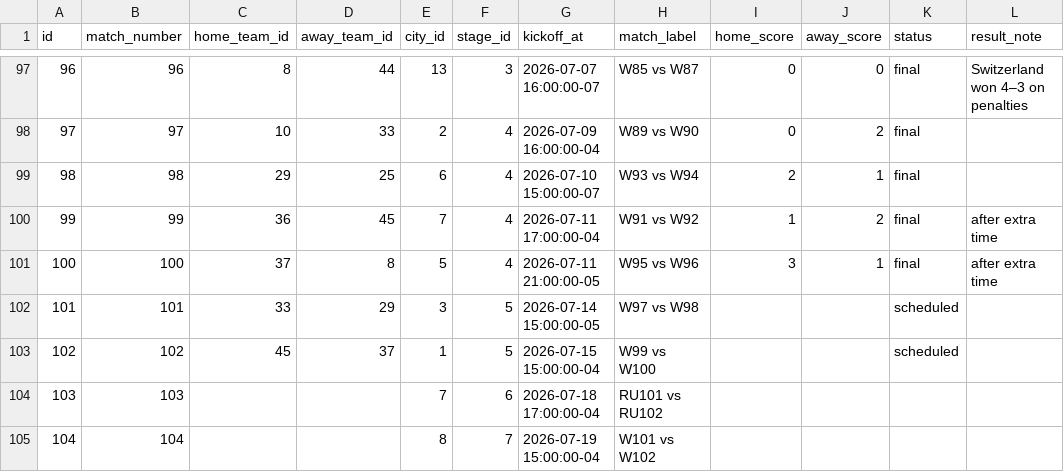
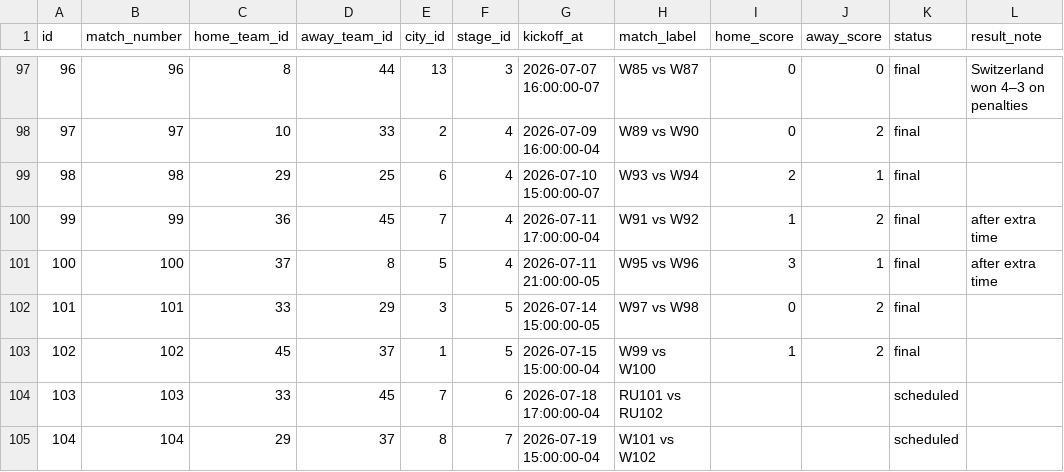
Before and after one commit to mlnomadpy/wc26, a CSV file: data/fifa-world-cup-2026/matches.csv, drawn as a sheet; only a part is shown, gaps mark what is left out.

```diff
--- a/data/fifa-world-cup-2026/matches.csv
+++ b/data/fifa-world-cup-2026/matches.csv
@@ -101,5 +101,5 @@ id,match_number,home_team_id,away_team_id,city_id,stage_id,kickoff_at,match_labe
 100,100,37,8,5,4,2026-07-11 21:00:00-05,W95 vs W96,3,1,final,after extra time
-101,101,33,29,3,5,2026-07-14 15:00:00-05,W97 vs W98,,,scheduled,
-102,102,45,37,1,5,2026-07-15 15:00:00-04,W99 vs W100,,,scheduled,
-103,103,,,7,6,2026-07-18 17:00:00-04,RU101 vs RU102,,,,
-104,104,,,8,7,2026-07-19 15:00:00-04,W101 vs W102,,,,
+101,101,33,29,3,5,2026-07-14 15:00:00-05,W97 vs W98,0,2,final,
+102,102,45,37,1,5,2026-07-15 15:00:00-04,W99 vs W100,1,2,final,
+103,103,33,45,7,6,2026-07-18 17:00:00-04,RU101 vs RU102,,,scheduled,
+104,104,29,37,8,7,2026-07-19 15:00:00-04,W101 vs W102,,,scheduled,
```
Also changed, not shown: 3 other files.
